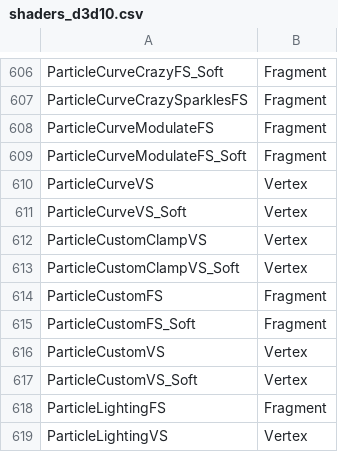
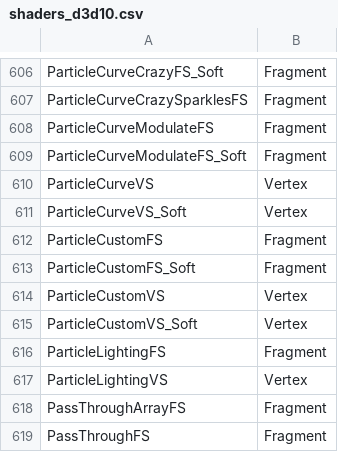
Before and after one commit to regginator/Roblox-Client-Tracker, a CSV file: shaders/shaders_d3d10.csv, drawn as a sheet; only a part is shown, gaps mark what is left out; the shorter side is filled out with more unchanged rows.

```diff
--- a/shaders/shaders_d3d10.csv
+++ b/shaders/shaders_d3d10.csv
@@ -611,4 +611,2 @@ ParticleCurveVS,Vertex
 ParticleCurveVS_Soft,Vertex
-ParticleCustomClampVS,Vertex
-ParticleCustomClampVS_Soft,Vertex
 ParticleCustomFS,Fragment
```
Also changed, not shown: RobloxShaderData.csv, shaders/shaders_d3d10_1.csv, 18 other files.
